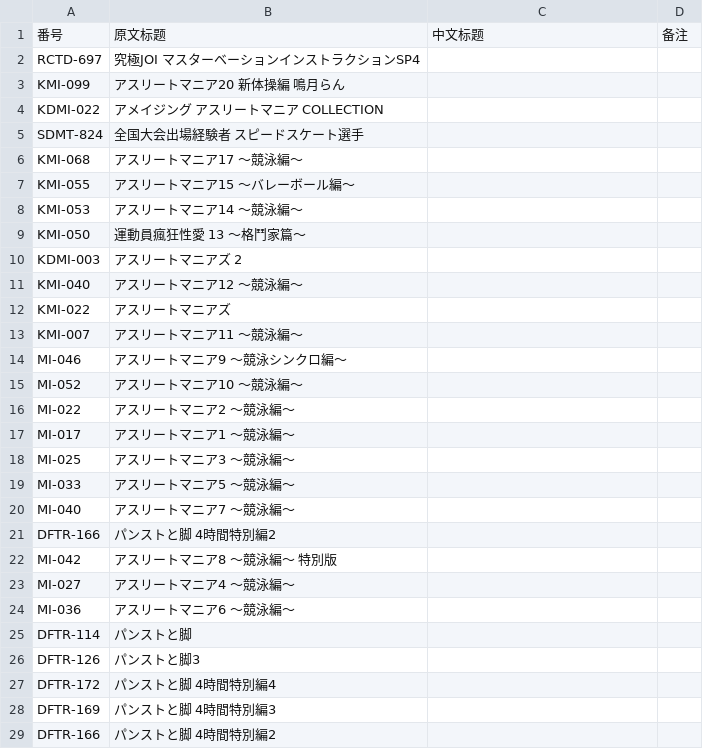
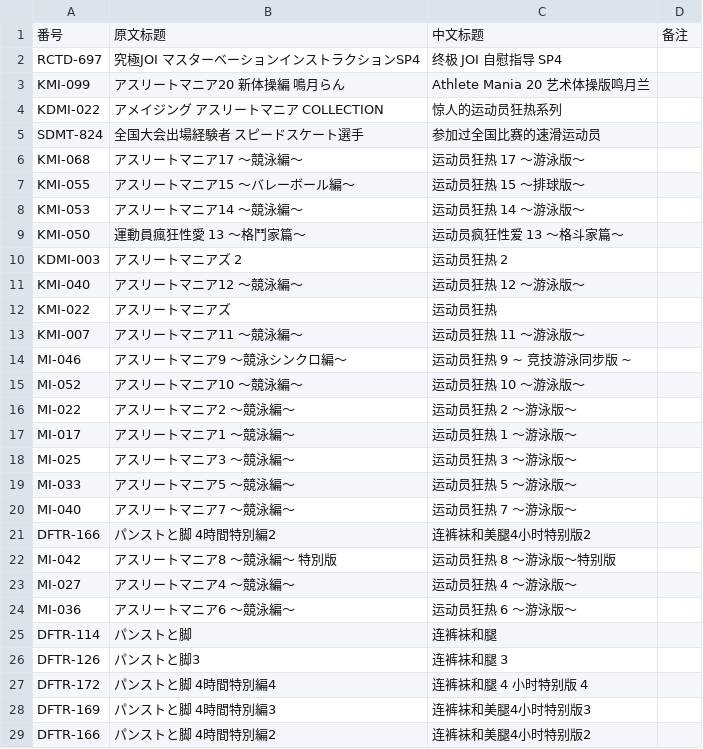
Before and after one commit to zhangyiming748/AvInfoFetcher, a CSV file: vid.csv, drawn as a sheet; only a part is shown; the diff covers the shown part only.

```diff
--- a/vid.csv
+++ b/vid.csv
@@ -1,29 +1,29 @@
 番号,原文标题,中文标题,备注
-RCTD-697,究極JOI マスターベーションインストラクションSP4,,
-KMI-099,アスリートマニア20 新体操編 鳴月らん,,
-KDMI-022,アメイジング アスリートマニア COLLECTION,,
-SDMT-824,全国大会出場経験者 スピードスケート選手,,
-KMI-068,アスリートマニア17 ～競泳編～,,
-KMI-055,アスリートマニア15 ～バレーボール編～,,
-KMI-053,アスリートマニア14 ～競泳編～,,
-KMI-050,運動員瘋狂性愛 13 ～格鬥家篇～,,
-KDMI-003,アスリートマニアズ 2,,
-KMI-040,アスリートマニア12 ～競泳編～,,
-KMI-022,アスリートマニアズ,,
-KMI-007,アスリートマニア11 ～競泳編～,,
-MI-046,アスリートマニア9 ～競泳シンクロ編～,,
-MI-052,アスリートマニア10 ～競泳編～,,
-MI-022,アスリートマニア2 ～競泳編～,,
-MI-017,アスリートマニア1 ～競泳編～,,
-MI-025,アスリートマニア3 ～競泳編～,,
-MI-033,アスリートマニア5 ～競泳編～,,
-MI-040,アスリートマニア7 ～競泳編～,,
-DFTR-166 ,パンストと脚 4時間特別編2,,
-MI-042,アスリートマニア8 ～競泳編～ 特別版,,
-MI-027,アスリートマニア4 ～競泳編～,,
-MI-036,アスリートマニア6 ～競泳編～,,
-DFTR-114,パンストと脚,,
-DFTR-126,パンストと脚3,,
-DFTR-172,パンストと脚 4時間特別編4,,
-DFTR-169,パンストと脚 4時間特別編3,,
-DFTR-166,パンストと脚 4時間特別編2,,
+RCTD-697,究極JOI マスターベーションインストラクションSP4,终极 JOI 自慰指导 SP4,
+KMI-099,アスリートマニア20 新体操編 鳴月らん,Athlete Mania 20 艺术体操版鸣月兰,
+KDMI-022,アメイジング アスリートマニア COLLECTION,惊人的运动员狂热系列,
+SDMT-824,全国大会出場経験者 スピードスケート選手,参加过全国比赛的速滑运动员,
+KMI-068,アスリートマニア17 ～競泳編～,运动员狂热 17 ～游泳版～,
+KMI-055,アスリートマニア15 ～バレーボール編～,运动员狂热 15 ～排球版～,
+KMI-053,アスリートマニア14 ～競泳編～,运动员狂热 14 ～游泳版～,
+KMI-050,運動員瘋狂性愛 13 ～格鬥家篇～,运动员疯狂性爱 13 ～格斗家篇～,
+KDMI-003,アスリートマニアズ 2,运动员狂热 2,
+KMI-040,アスリートマニア12 ～競泳編～,运动员狂热 12 ～游泳版～,
+KMI-022,アスリートマニアズ,运动员狂热,
+KMI-007,アスリートマニア11 ～競泳編～,运动员狂热 11 ～游泳版～,
+MI-046,アスリートマニア9 ～競泳シンクロ編～,运动员狂热 9 ~ 竞技游泳同步版 ~,
+MI-052,アスリートマニア10 ～競泳編～,运动员狂热 10 ～游泳版～,
+MI-022,アスリートマニア2 ～競泳編～,运动员狂热 2 ～游泳版～,
+MI-017,アスリートマニア1 ～競泳編～,运动员狂热 1 ～游泳版～,
+MI-025,アスリートマニア3 ～競泳編～,运动员狂热 3 ～游泳版～,
+MI-033,アスリートマニア5 ～競泳編～,运动员狂热 5 ～游泳版～,
+MI-040,アスリートマニア7 ～競泳編～,运动员狂热 7 ～游泳版～,
+DFTR-166 ,パンストと脚 4時間特別編2,连裤袜和美腿4小时特别版2,
+MI-042,アスリートマニア8 ～競泳編～ 特別版,运动员狂热 8 ～游泳版～特别版,
+MI-027,アスリートマニア4 ～競泳編～,运动员狂热 4 ～游泳版～,
+MI-036,アスリートマニア6 ～競泳編～,运动员狂热 6 ～游泳版～,
+DFTR-114,パンストと脚,连裤袜和腿,
+DFTR-126,パンストと脚3,连裤袜和腿 3,
+DFTR-172,パンストと脚 4時間特別編4,连裤袜和腿 4 小时特别版 4,
+DFTR-169,パンストと脚 4時間特別編3,连裤袜和美腿4小时特别版3,
+DFTR-166,パンストと脚 4時間特別編2,连裤袜和美腿4小时特别版2,
```
Also changed, not shown: 10 edited cells elsewhere in this file.
